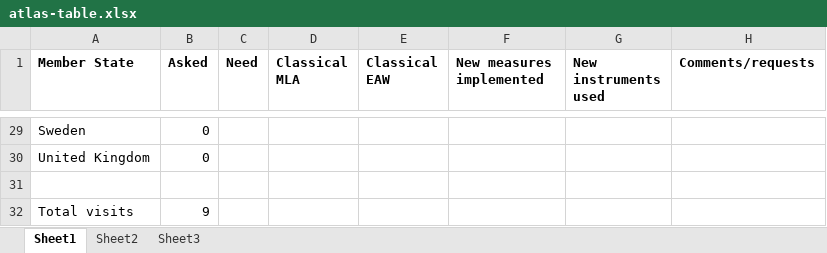
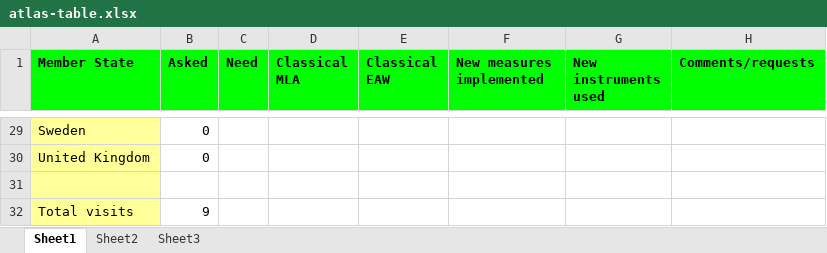
Before and after one commit to rniggebrugge/atlas-status, an Excel workbook: atlas-table.xlsx, sheet Sheet1, drawn as a sheet; only a part is shown, gaps mark what is left out; values as stored, in another font and other column widths than the file's, no borders; the diff covers the shown part only; the diff names each change by its address in the sheet, - before the commit and + after, or states it on an @@ line.

```diff
--- a/atlas-table.xlsx (sheet Sheet1)
+++ b/atlas-table.xlsx (sheet Sheet1)
-A1:H1 fill: none
+A1:H1 fill: #00FF00
-A29:A32 fill: none
+A29:A32 fill: #FFFF99
```
Also changed, not shown: 15 edited cells and cell formats elsewhere in this sheet.
